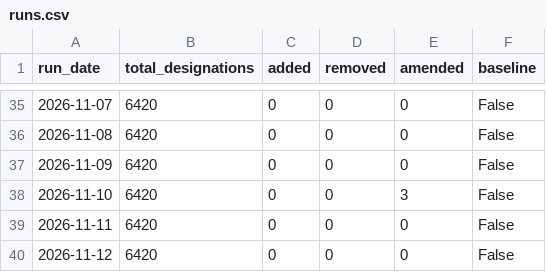
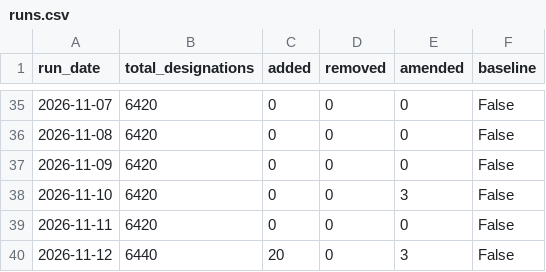
Before and after one commit to Srikanth-nallabilli/uk-sanctions-tracker, a CSV file: data/uk/runs.csv, drawn as a sheet; only a part is shown, gaps mark what is left out.

```diff
--- a/data/uk/runs.csv
+++ b/data/uk/runs.csv
@@ -39,2 +39,2 @@ run_date,total_designations,added,removed,amended,baseline
 2026-11-11,6420,0,0,0,False
-2026-11-12,6420,0,0,0,False
+2026-11-12,6440,20,0,3,False
```
Also changed, not shown: data/uk/changes.csv, 4 other files.
